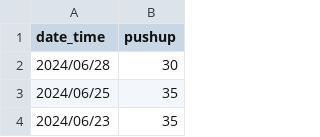
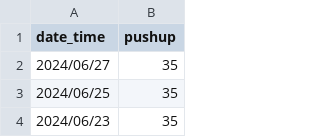
Before and after one commit to LaurenceCheng/pushups-records, a CSV file: pushup.csv, drawn as a sheet; only a part is shown; removed rows and columns are numbered as before the commit, all else as after; the diff names each change by its address in the sheet, - before the commit and + after, or states it on an @@ line.

Commit message:
Correct the data from 2024/06/28 to 2024/06/27

```diff
--- a/pushup.csv
+++ b/pushup.csv
-row 2: 2024/06/28 | 30
+row 2: 2024/06/27 | 35
```
